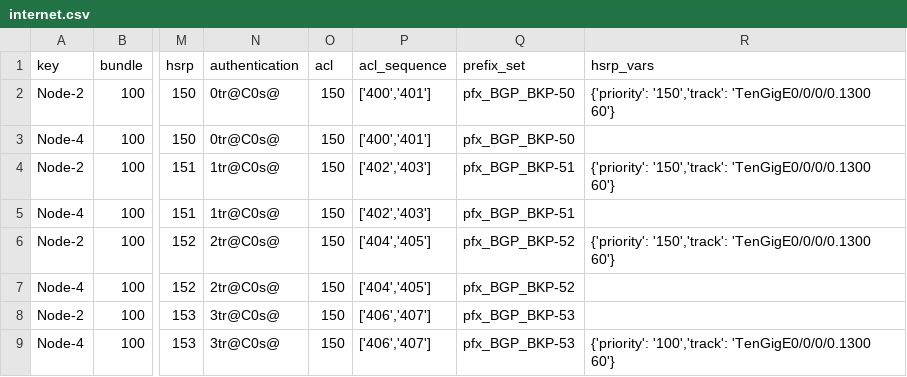
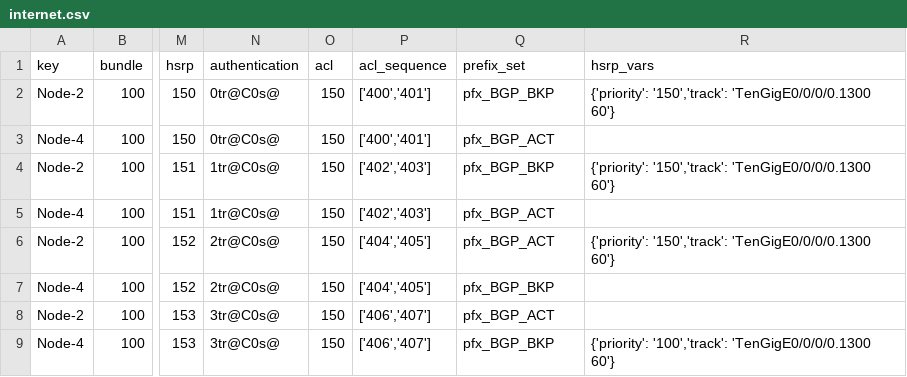
Before and after one commit to i9t6/xr-temp, a CSV file: internet.csv, drawn as a sheet; only a part is shown, gaps mark what is left out; the diff names each change by its address in the sheet, - before the commit and + after, or states it on an @@ line.

Commit message:
fix prefix-set

```diff
--- a/internet.csv
+++ b/internet.csv
-Q2 (prefix_set): pfx_BGP_BKP-50
+Q2 (prefix_set): pfx_BGP_BKP
-Q3 (prefix_set): pfx_BGP_BKP-50
+Q3 (prefix_set): pfx_BGP_ACT
-Q4 (prefix_set): pfx_BGP_BKP-51
+Q4 (prefix_set): pfx_BGP_BKP
-Q5 (prefix_set): pfx_BGP_BKP-51
+Q5 (prefix_set): pfx_BGP_ACT
-Q6 (prefix_set): pfx_BGP_BKP-52
+Q6 (prefix_set): pfx_BGP_ACT
-Q7 (prefix_set): pfx_BGP_BKP-52
+Q7 (prefix_set): pfx_BGP_BKP
-Q8 (prefix_set): pfx_BGP_BKP-53
+Q8 (prefix_set): pfx_BGP_ACT
-Q9 (prefix_set): pfx_BGP_BKP-53
+Q9 (prefix_set): pfx_BGP_BKP
```
